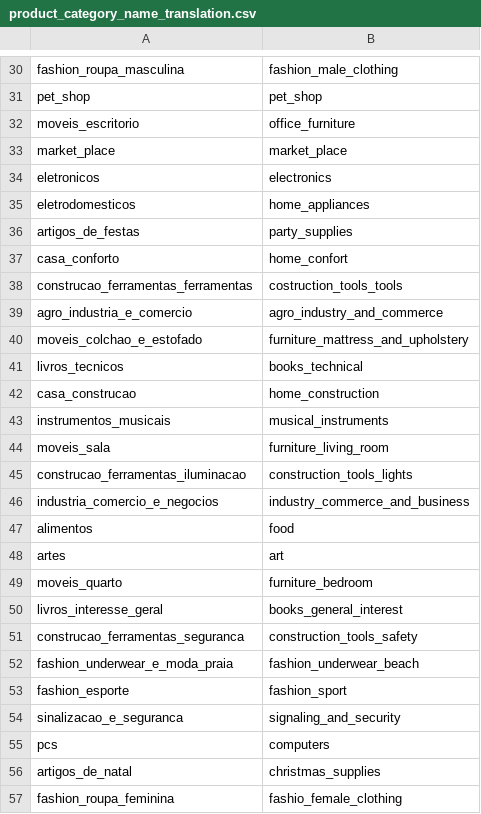
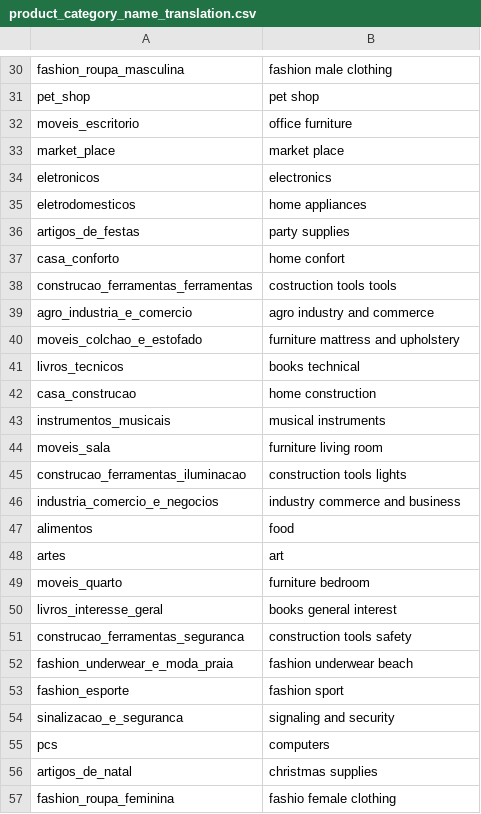
Before and after one commit to hilarylimyuxuan/Customer-Segmentation-Model, a CSV file: Olist Dataset/product_category_name_translation.csv, drawn as a sheet; only a part is shown, gaps mark what is left out; the diff covers the shown part only; the diff names each change by its address in the sheet, - before the commit and + after, or states it on an @@ line.

```diff
--- a/Olist Dataset/product_category_name_translation.csv
+++ b/Olist Dataset/product_category_name_translation.csv
-B30: fashion_male_clothing
+B30: fashion male clothing
-B31: pet_shop
+B31: pet shop
-B32: office_furniture
+B32: office furniture
-B33: market_place
+B33: market place
-B35: home_appliances
+B35: home appliances
-B36: party_supplies
+B36: party supplies
-B37: home_confort
+B37: home confort
-B38: costruction_tools_tools
+B38: costruction tools tools
-B39: agro_industry_and_commerce
+B39: agro industry and commerce
-B40: furniture_mattress_and_upholstery
+B40: furniture mattress and upholstery
-B41: books_technical
+B41: books technical
-B42: home_construction
+B42: home construction
-B43: musical_instruments
+B43: musical instruments
-B44: furniture_living_room
+B44: furniture living room
-B45: construction_tools_lights
+B45: construction tools lights
-B46: industry_commerce_and_business
+B46: industry commerce and business
-B49: furniture_bedroom
+B49: furniture bedroom
-B50: books_general_interest
+B50: books general interest
-B51: construction_tools_safety
+B51: construction tools safety
-B52: fashion_underwear_beach
+B52: fashion underwear beach
-B53: fashion_sport
+B53: fashion sport
-B54: signaling_and_security
+B54: signaling and security
-B56: christmas_supplies
+B56: christmas supplies
-B57: fashio_female_clothing
+B57: fashio female clothing
```
Also changed, not shown: 32 edited cells elsewhere in this file.
